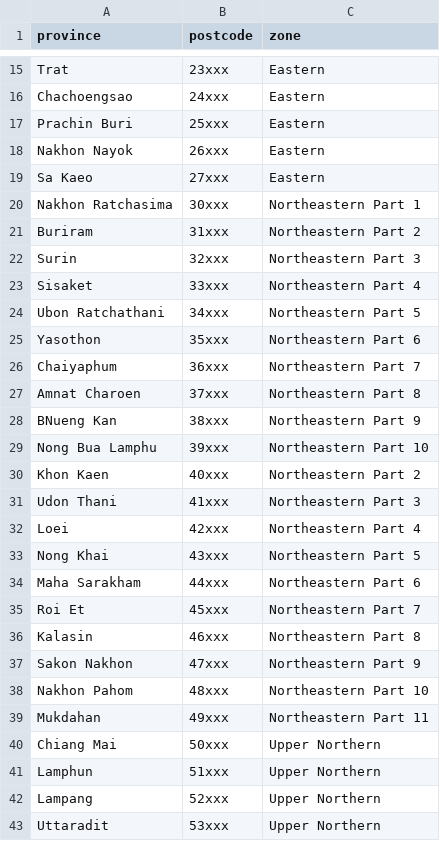
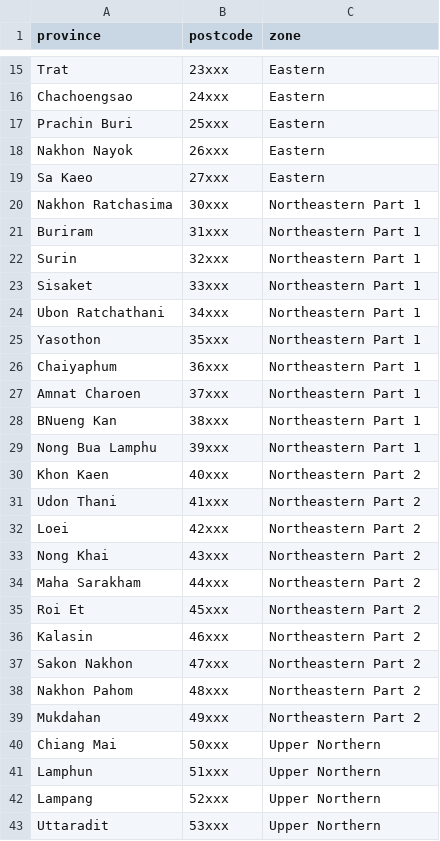
Before and after one commit to dataengineercafe/thailand-province-to-postcode, a CSV file: postcodes.csv, drawn as a sheet; only a part is shown, gaps mark what is left out.

Commit message:
Correct zones :bear:

```diff
--- a/postcodes.csv
+++ b/postcodes.csv
@@ -20,21 +20,21 @@ Sa Kaeo,27xxx,Eastern
 Nakhon Ratchasima,30xxx,Northeastern Part 1
-Buriram,31xxx,Northeastern Part 2
-Surin,32xxx,Northeastern Part 3
-Sisaket,33xxx,Northeastern Part 4
-Ubon Ratchathani,34xxx,Northeastern Part 5
-Yasothon,35xxx,Northeastern Part 6
-Chaiyaphum,36xxx,Northeastern Part 7
-Amnat Charoen,37xxx,Northeastern Part 8
-BNueng Kan,38xxx,Northeastern Part 9
-Nong Bua Lamphu,39xxx,Northeastern Part 10
+Buriram,31xxx,Northeastern Part 1
+Surin,32xxx,Northeastern Part 1
+Sisaket,33xxx,Northeastern Part 1
+Ubon Ratchathani,34xxx,Northeastern Part 1
+Yasothon,35xxx,Northeastern Part 1
+Chaiyaphum,36xxx,Northeastern Part 1
+Amnat Charoen,37xxx,Northeastern Part 1
+BNueng Kan,38xxx,Northeastern Part 1
+Nong Bua Lamphu,39xxx,Northeastern Part 1
 Khon Kaen,40xxx,Northeastern Part 2
-Udon Thani,41xxx,Northeastern Part 3
-Loei,42xxx,Northeastern Part 4
-Nong Khai,43xxx,Northeastern Part 5
-Maha Sarakham,44xxx,Northeastern Part 6
-Roi Et,45xxx,Northeastern Part 7
-Kalasin,46xxx,Northeastern Part 8
-Sakon Nakhon,47xxx,Northeastern Part 9
-Nakhon Pahom,48xxx,Northeastern Part 10
-Mukdahan,49xxx,Northeastern Part 11
+Udon Thani,41xxx,Northeastern Part 2
+Loei,42xxx,Northeastern Part 2
+Nong Khai,43xxx,Northeastern Part 2
+Maha Sarakham,44xxx,Northeastern Part 2
+Roi Et,45xxx,Northeastern Part 2
+Kalasin,46xxx,Northeastern Part 2
+Sakon Nakhon,47xxx,Northeastern Part 2
+Nakhon Pahom,48xxx,Northeastern Part 2
+Mukdahan,49xxx,Northeastern Part 2
 Chiang Mai,50xxx,Upper Northern
```
